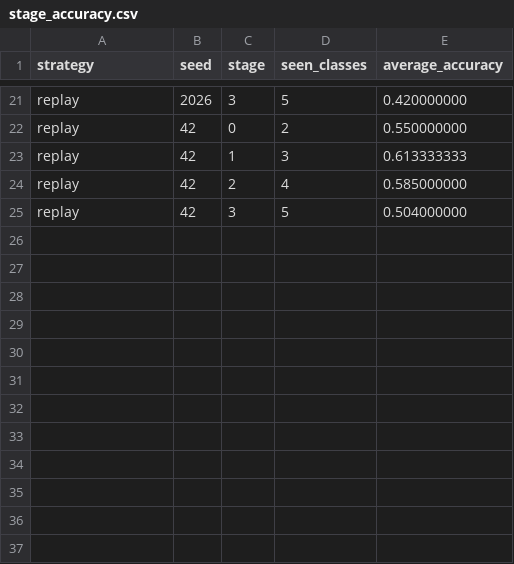
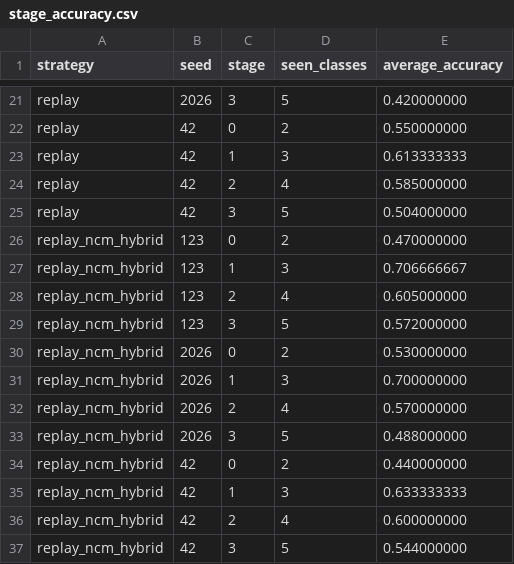
Before and after one commit to hnqv313/deeplearning, a CSV file: outputs/scratch/stage_accuracy.csv, drawn as a sheet; only a part is shown, gaps mark what is left out; the diff names each change by its address in the sheet, - before the commit and + after, or states it on an @@ line.

```diff
--- a/outputs/scratch/stage_accuracy.csv
+++ b/outputs/scratch/stage_accuracy.csv
+row 26: replay_ncm_hybrid | 123 | 0 | 2 | 0.470000000
+row 27: replay_ncm_hybrid | 123 | 1 | 3 | 0.706666667
+row 28: replay_ncm_hybrid | 123 | 2 | 4 | 0.605000000
+row 29: replay_ncm_hybrid | 123 | 3 | 5 | 0.572000000
+row 30: replay_ncm_hybrid | 2026 | 0 | 2 | 0.530000000
+row 31: replay_ncm_hybrid | 2026 | 1 | 3 | 0.700000000
+row 32: replay_ncm_hybrid | 2026 | 2 | 4 | 0.570000000
+row 33: replay_ncm_hybrid | 2026 | 3 | 5 | 0.488000000
+row 34: replay_ncm_hybrid | 42 | 0 | 2 | 0.440000000
+row 35: replay_ncm_hybrid | 42 | 1 | 3 | 0.633333333
+row 36: replay_ncm_hybrid | 42 | 2 | 4 | 0.600000000
+row 37: replay_ncm_hybrid | 42 | 3 | 5 | 0.544000000
```
Also changed, not shown: outputs/scratch/comparison.csv, outputs/scratch/per_seed_results.csv, 22 other files.
